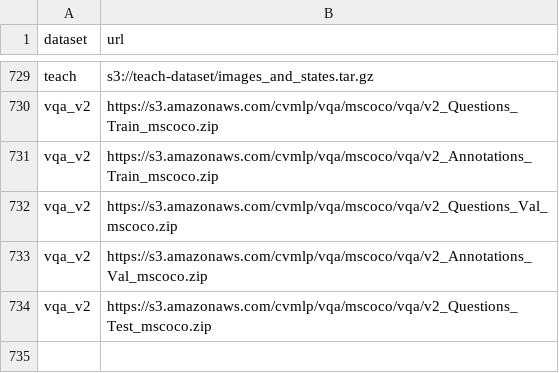
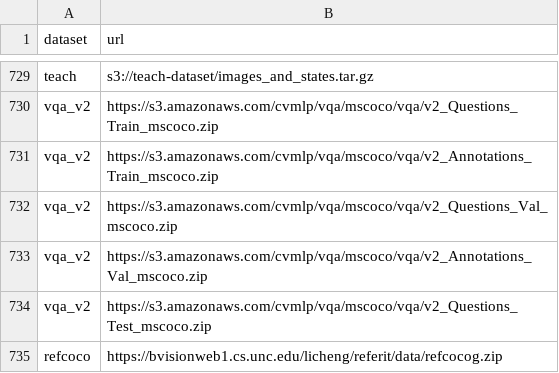
Before and after one commit to emma-heriot-watt/datasets, a CSV file: src/emma_datasets/constants/dataset_downloads.csv, drawn as a sheet; only a part is shown, gaps mark what is left out; the diff names each change by its address in the sheet, - before the commit and + after, or states it on an @@ line.

Commit message:
Add downstream task RefCOCOg (UMD) (#463)
* Add refcoco fixtures

* Add refcoco instances

* Add test fixtures path

* Add RefCOCO paths

* Fix reading RefCOCO annotations

* Add RefCOCO tests

* Fix dict keys and tests

* Add data link and command to organise data

* Add refcoco link

* Update src/emma_datasets/commands/create_downstream_dbs.py

Co-authored-by: Amit Parekh <7276308+amitkparekh@users.noreply.github.com>

* Fix typos

* Fix Bounding Box coordinates in RefCOCO

Co-authored-by: Amit Parekh <7276308+amitkparekh@users.noreply.github.com>

```diff
--- a/src/emma_datasets/constants/dataset_downloads.csv
+++ b/src/emma_datasets/constants/dataset_downloads.csv
+row 735: refcoco | https://bvisionweb1.cs.unc.edu/licheng/referit/data/refcocog.zip
```
Also changed, not shown: 12 other files.
